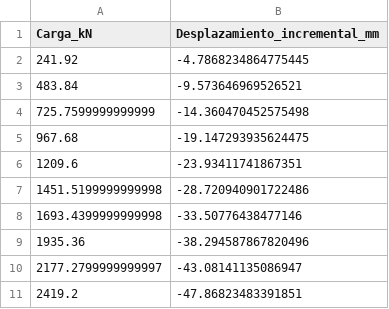
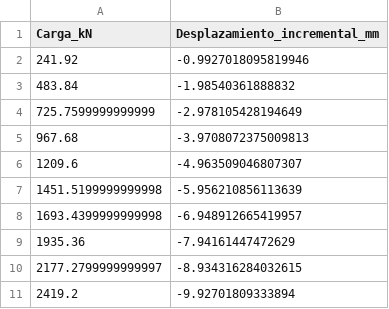
Before and after one commit to FelipeUtech/FEM_zapataU, a CSV file: resultados_Flotacion_Df_analisis/Df_1.5m/carga_desplazamiento_pasos.csv, drawn as a sheet.

```diff
--- a/resultados_Flotacion_Df_analisis/Df_1.5m/carga_desplazamiento_pasos.csv
+++ b/resultados_Flotacion_Df_analisis/Df_1.5m/carga_desplazamiento_pasos.csv
@@ -1,11 +1,11 @@
 Carga_kN,Desplazamiento_incremental_mm
-241.92,-4.7868234864775445
-483.84,-9.573646969526521
-725.7599999999999,-14.360470452575498
-967.68,-19.147293935624475
-1209.6,-23.93411741867351
-1451.5199999999998,-28.720940901722486
-1693.4399999999998,-33.50776438477146
-1935.36,-38.294587867820496
-2177.2799999999997,-43.08141135086947
-2419.2,-47.86823483391851
+241.92,-0.9927018095819946
+483.84,-1.98540361888832
+725.7599999999999,-2.978105428194649
+967.68,-3.9708072375009813
+1209.6,-4.963509046807307
+1451.5199999999998,-5.956210856113639
+1693.4399999999998,-6.948912665419957
+1935.36,-7.94161447472629
+2177.2799999999997,-8.934316284032615
+2419.2,-9.92701809333894
```
Also changed, not shown: resultados_Flotacion_Df_analisis/Df_2.0m/carga_desplazamiento_pasos.csv, resultados_Flotacion_Df_analisis/Df_3.0m/carga_desplazamiento_pasos.csv, 38 other files.
